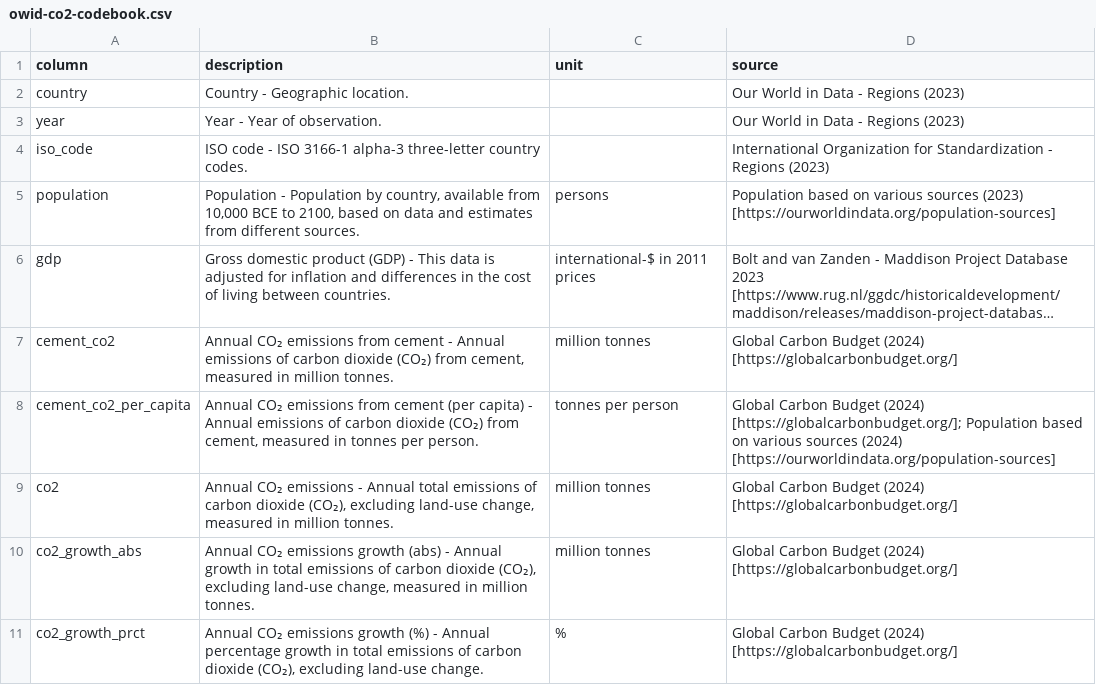
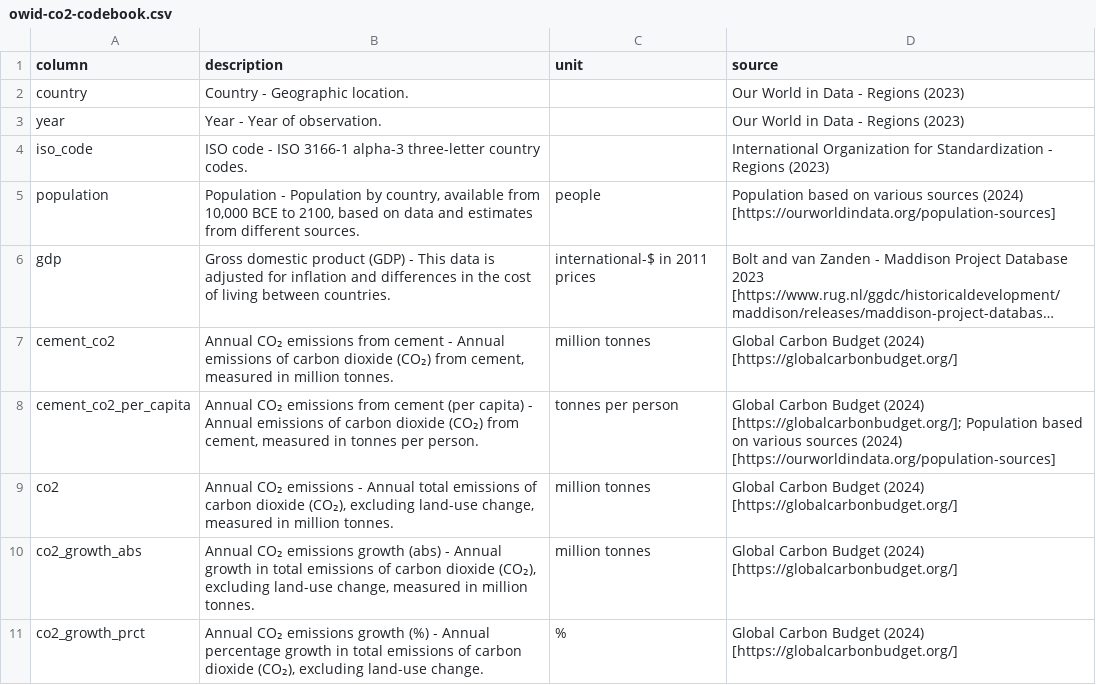
Before and after one commit to owid/co2-data, a CSV file: owid-co2-codebook.csv, drawn as a sheet; only a part is shown; long unchanged cells end in …; the diff names each change by its address in the sheet, - before the commit and + after, or states it on an @@ line.

Commit message:
:bar_chart: Automated update

```diff
--- a/owid-co2-codebook.csv
+++ b/owid-co2-codebook.csv
-C5 (unit): persons
+C5 (unit): people
-D5 (source): …various sources (2023) [https://ourworldindata.org/population-sources]
+D5 (source): …various sources (2024) [https://ourworldindata.org/population-sources]
```
